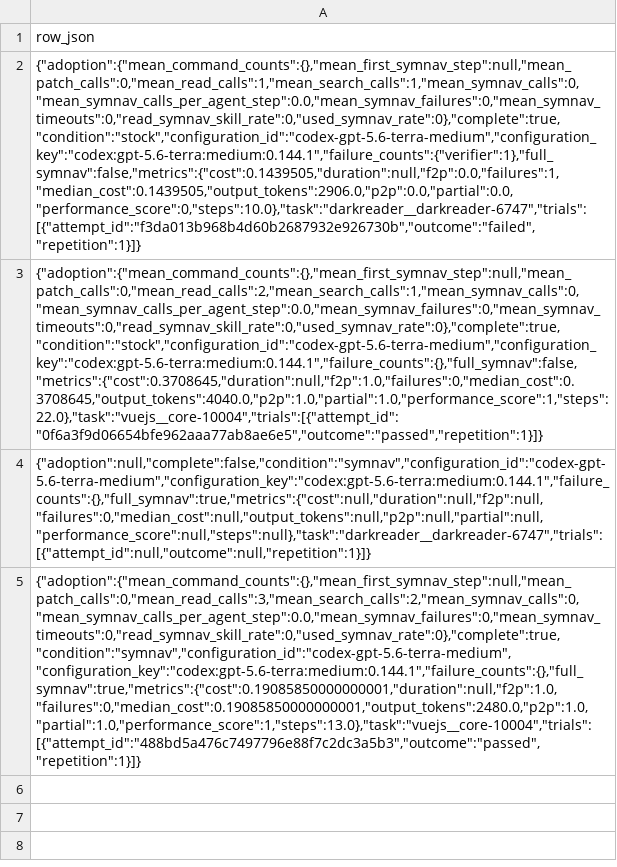
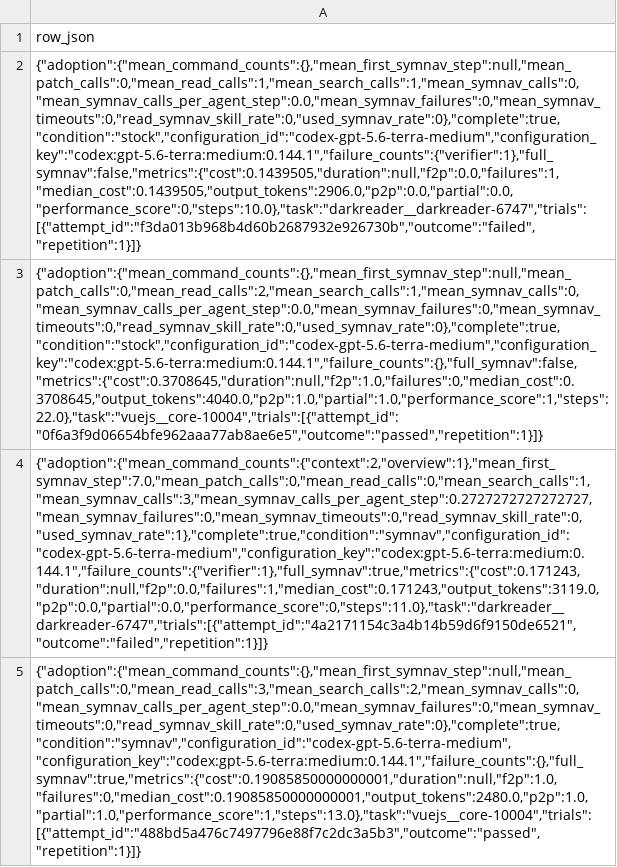
Before and after one commit to mohasarc/symnav-bench-runs, a CSV file: studies/multi-swe-bench-ts-smoke/dashboard/exports/csv/tasks.csv, drawn as a sheet; the diff names each change by its address in the sheet, - before the commit and + after, or states it on an @@ line.

```diff
--- a/studies/multi-swe-bench-ts-smoke/dashboard/exports/csv/tasks.csv
+++ b/studies/multi-swe-bench-ts-smoke/dashboard/exports/csv/tasks.csv
-A4: {"adoption":null,"complete":false,"condition":"symnav","configuration_id":"codex-gpt-5.6-terra-medium","configuration_key":"codex:gpt-5.6-terra:medium:0.144.1","failure_counts":{},"full_symnav":true,"metrics":{"cost":null,"duration":null,"f2p":null,"failures":0,"median_cost":null,"output_tokens":null,"p2p":null,"partial":null,"performance_score":null,"steps":null},"task":"darkreader__darkreader-6747","trials":[{"attempt_id":null,"outcome":null,"repetition":1}]}
+A4: {"adoption":{"mean_command_counts":{"context":2,"overview":1},"mean_first_symnav_step":7.0,"mean_patch_calls":0,"mean_read_calls":0,"mean_search_calls":1,"mean_symnav_calls":3,"mean_symnav_calls_per_agent_step":0.2727272727272727,"mean_symnav_failures":0,"mean_symnav_timeouts":0,"read_symnav_skill_rate":0,"used_symnav_rate":1},"complete":true,"condition":"symnav","configuration_id":"codex-gpt-5.6-terra-medium","configuration_key":"codex:gpt-5.6-terra:medium:0.144.1","failure_counts":{"verifier":1},"full_symnav":true,"metrics":{"cost":0.171243,"duration":null,"f2p":0.0,"failures":1,"median_cost":0.171243,"output_tokens":3119.0,"p2p":0.0,"partial":0.0,"performance_score":0,"steps":11.0},"task":"darkreader__darkreader-6747","trials":[{"attempt_id":"4a2171154c3a4b14b59d6f9150de6521","outcome":"failed","repetition":1}]}
```
Also changed, not shown: studies/multi-swe-bench-ts-smoke/dashboard/exports/csv/attempts.csv, studies/multi-swe-bench-ts-smoke/dashboard/exports/csv/comparisons.csv, 20 other files.
